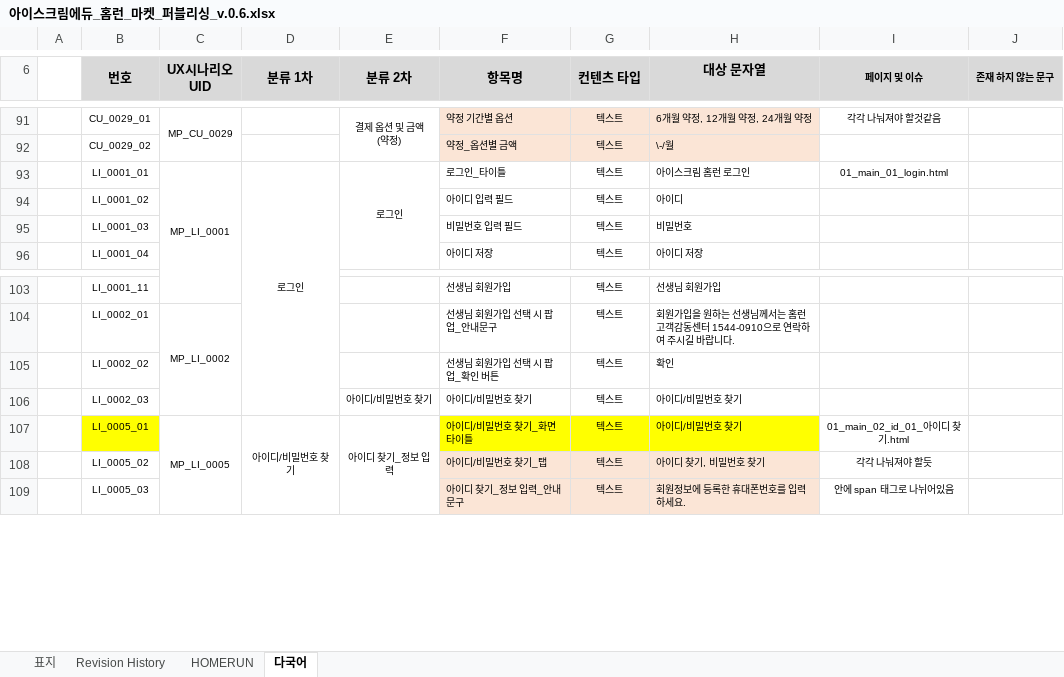
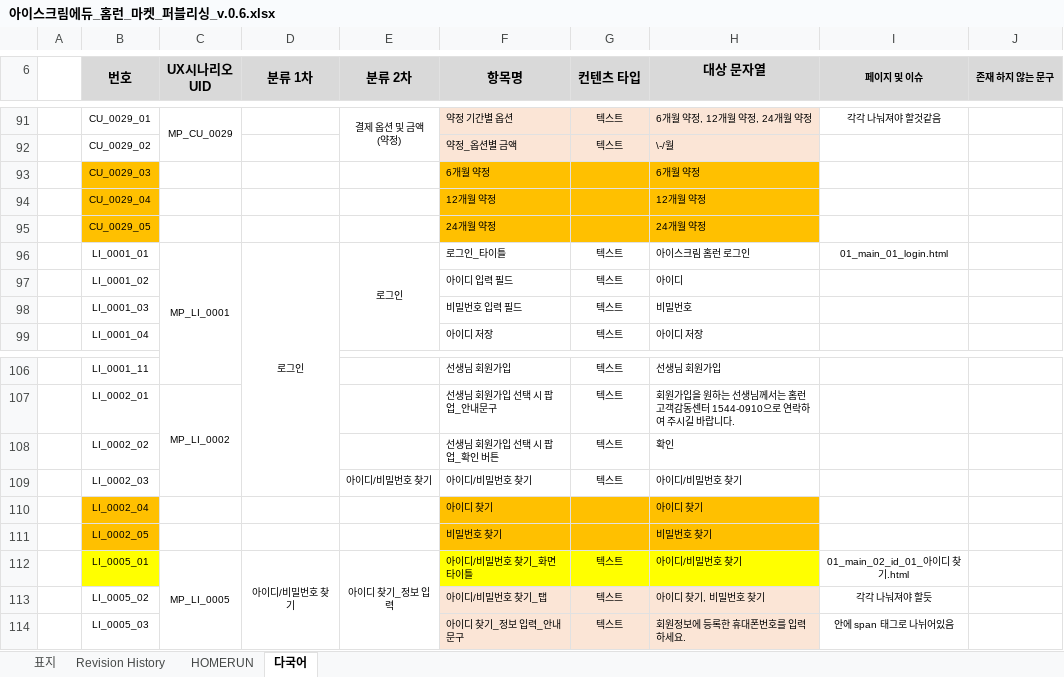
Before and after one commit to choi-hyunwon/homelearn, an Excel workbook: doc/04_배포/0.6/아이스크림에듀_홈런_마켓_퍼블리싱_v.0.6.xlsx, sheet 다국어, drawn as a sheet; only a part is shown, gaps mark what is left out; values as stored, in another font and other column widths than the file's, no borders; the diff names each change by its address in the sheet, - before the commit and + after, or states it on an @@ line.

Commit message:
lang data 추가

```diff
--- a/doc/04_배포/0.6/아이스크림에듀_홈런_마켓_퍼블리싱_v.0.6.xlsx (sheet 다국어)
+++ b/doc/04_배포/0.6/아이스크림에듀_홈런_마켓_퍼블리싱_v.0.6.xlsx (sheet 다국어)
+row 93:  | CU_0029_03 |  |  |  | 6개월 약정 |  | 6개월 약정
+row 94:  | CU_0029_04 |  |  |  | 12개월 약정 |  | 12개월 약정
+row 95:  | CU_0029_05 |  |  |  | 24개월 약정 |  | 24개월 약정
+row 110:  | LI_0002_04 |  |  |  | 아이디 찾기 |  | 아이디 찾기
+row 111:  | LI_0002_05 |  |  |  | 비밀번호 찾기 |  | 비밀번호 찾기
```
Also changed, not shown: 2 other files.
